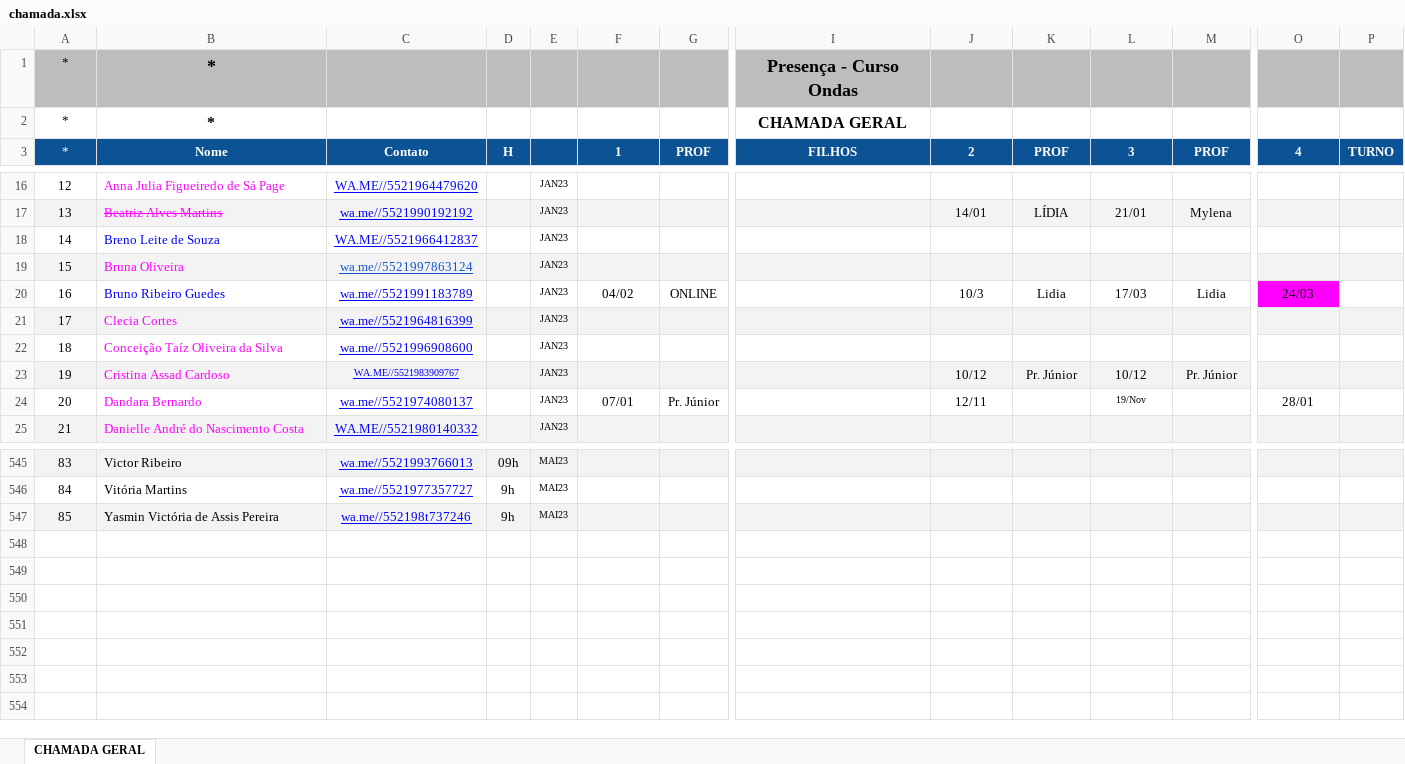
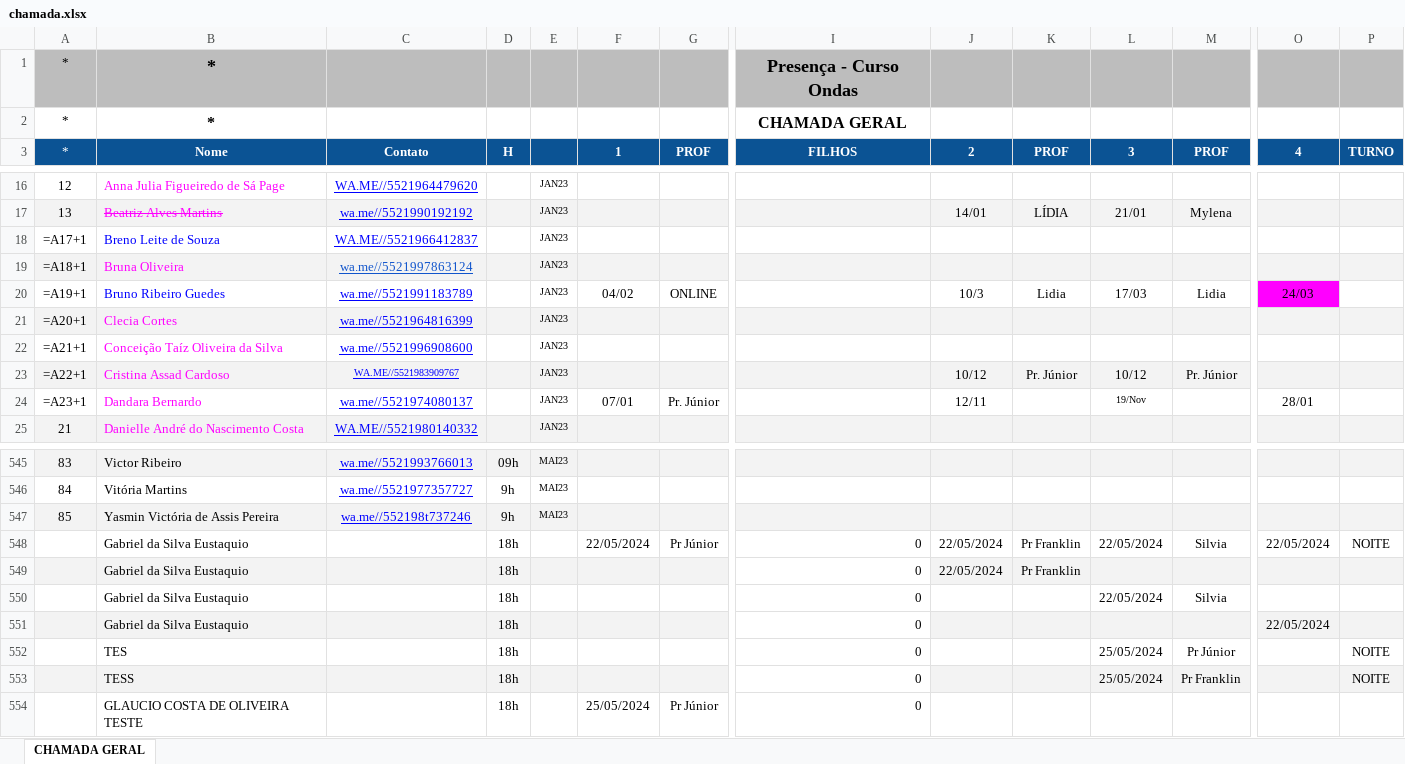
Before and after one commit to ilan-taquara/ondas-back, an Excel workbook: chamada.xlsx, sheet CHAMADA GERAL, drawn as a sheet; only a part is shown, gaps mark what is left out; values as stored, in another font and other column widths than the file's, no borders; formulas without a stored value are shown as written; conditional formats not drawn; rows hold the shown columns only; the diff names each change by its address in the sheet, - before the commit and + after, or states it on an @@ line.

```diff
--- a/chamada.xlsx (sheet CHAMADA GERAL)
+++ b/chamada.xlsx (sheet CHAMADA GERAL)
-A18 (*): 14
+A18 (*): =A17+1
-A19 (*): 15
+A19 (*): =A18+1
-A20 (*): 16
+A20 (*): =A19+1
-A21 (*): 17
+A21 (*): =A20+1
-A22 (*): 18
+A22 (*): =A21+1
-A23 (*): 19
+A23 (*): =A22+1
-A24 (*): 20
+A24 (*): =A23+1
+row 548:  | Gabriel da Silva Eustaquio |  | 18h |  | 22/05/2024 | Pr Júnior | 0 | 22/05/2024 | Pr Franklin | 22/05/2024 | Silvia | 22/05/2024 | NOITE
+row 549:  | Gabriel da Silva Eustaquio |  | 18h |  |  |  | 0 | 22/05/2024 | Pr Franklin
+row 550:  | Gabriel da Silva Eustaquio |  | 18h |  |  |  | 0 |  |  | 22/05/2024 | Silvia
+row 551:  | Gabriel da Silva Eustaquio |  | 18h |  |  |  | 0 |  |  |  |  | 22/05/2024
+row 552:  | TES |  | 18h |  |  |  | 0 |  |  | 25/05/2024 | Pr Júnior |  | NOITE
+row 553:  | TESS |  | 18h |  |  |  | 0 |  |  | 25/05/2024 | Pr Franklin |  | NOITE
+row 554:  | GLAUCIO COSTA DE OLIVEIRA TESTE |  | 18h |  | 25/05/2024 | Pr Júnior | 0
```
Also changed, not shown: checkin.xlsx, 1 other file.
